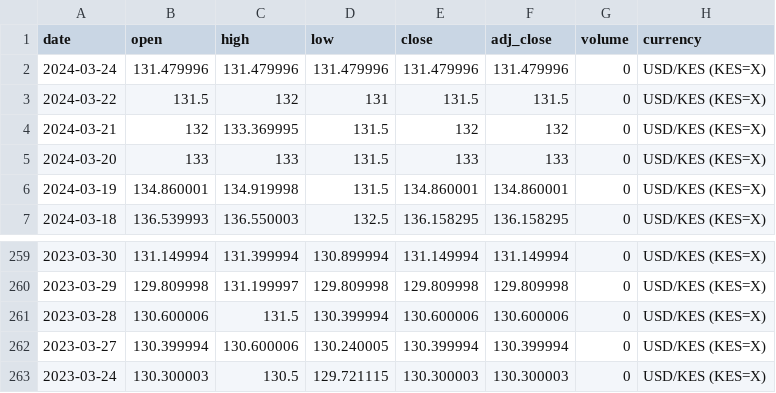
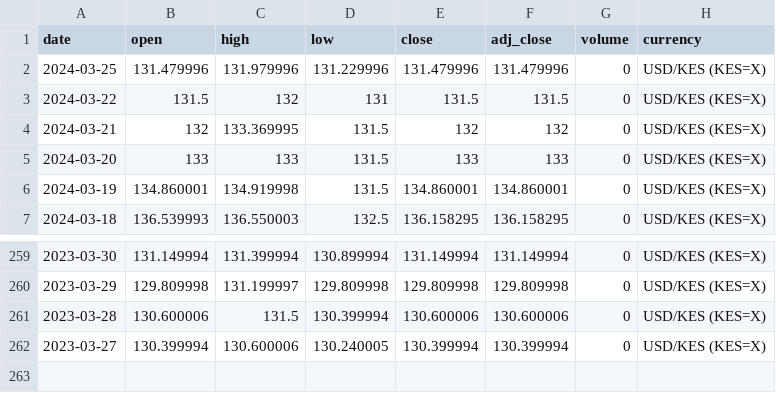
Before and after one commit to Reu-hub/currency, a CSV file: data_raw/kshs_usd_data_raw.csv, drawn as a sheet; only a part is shown, gaps mark what is left out.

```diff
--- a/data_raw/kshs_usd_data_raw.csv
+++ b/data_raw/kshs_usd_data_raw.csv
@@ -1,3 +1,3 @@
 date,open,high,low,close,adj_close,volume,currency
-2024-03-24,131.479996,131.479996,131.479996,131.479996,131.479996,0,USD/KES (KES=X)
+2024-03-25,131.479996,131.979996,131.229996,131.479996,131.479996,0,USD/KES (KES=X)
 2024-03-22,131.5,132,131,131.5,131.5,0,USD/KES (KES=X)
@@ -262,2 +262 @@ date,open,high,low,close,adj_close,volume,currency
 2023-03-27,130.399994,130.600006,130.240005,130.399994,130.399994,0,USD/KES (KES=X)
-2023-03-24,130.300003,130.5,129.721115,130.300003,130.300003,0,USD/KES (KES=X)
```
Also changed, not shown: data_processed/kshs_usd_data_final.csv, 2 other files.
